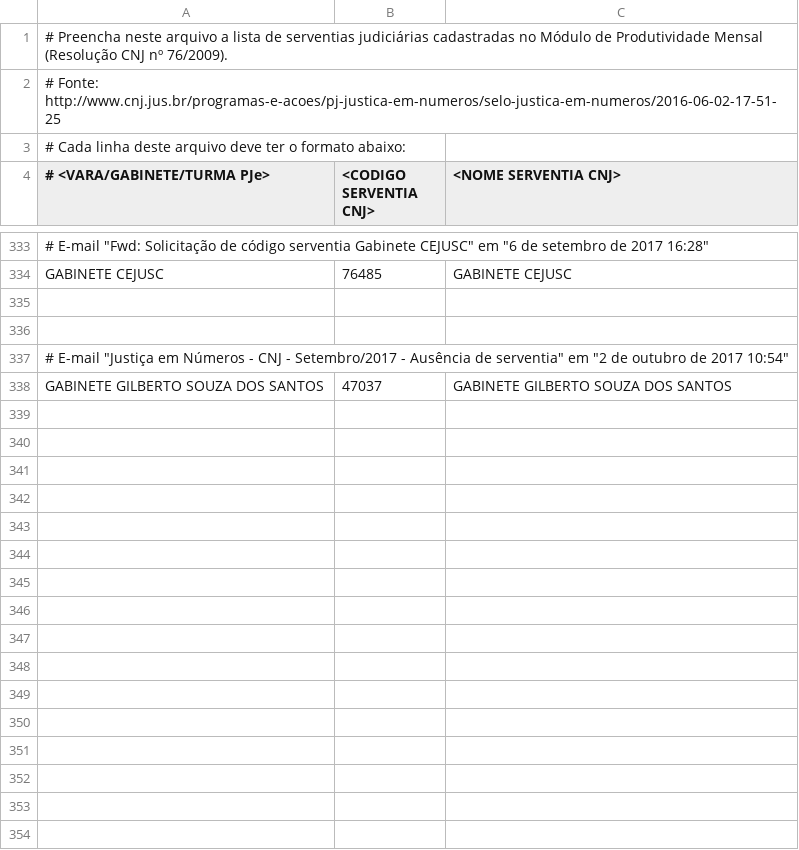
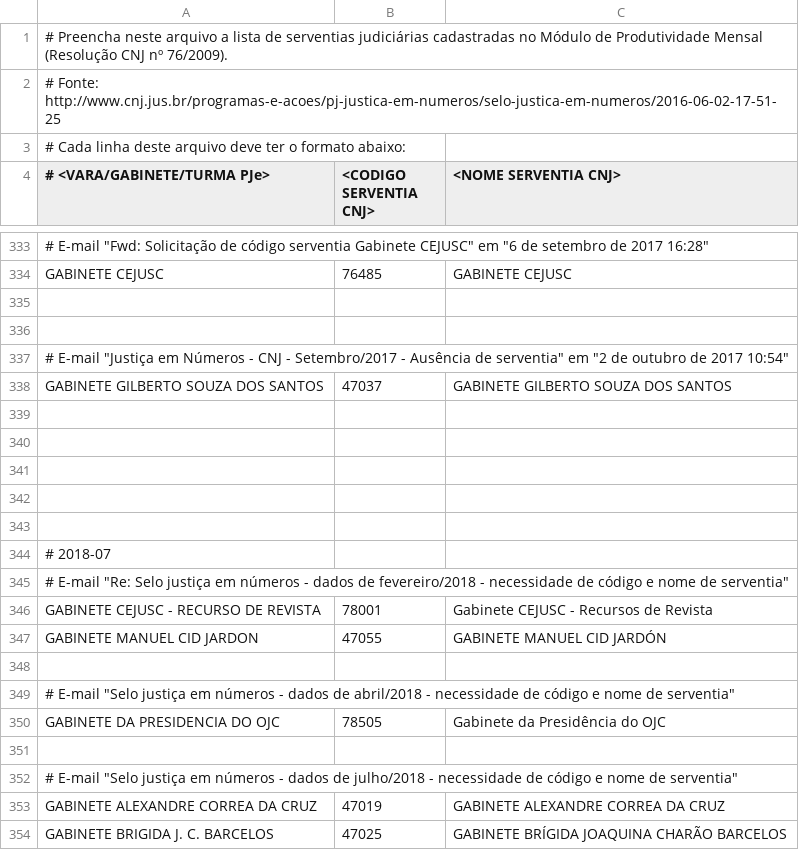
Before and after one commit to felipegiotto/justica_em_numeros_2016, a CSV file: src/main/resources/serventias_cnj/serventias_trt4.csv, drawn as a sheet; only a part is shown, gaps mark what is left out; the diff covers the shown part only.

```diff
--- a/src/main/resources/serventias_cnj/serventias_trt4.csv
+++ b/src/main/resources/serventias_cnj/serventias_trt4.csv
@@ -338 +338,17 @@ GABINETE CEJUSC;76485;GABINETE CEJUSC
 GABINETE GILBERTO SOUZA DOS SANTOS;47037;GABINETE GILBERTO SOUZA DOS SANTOS
+
+
+
+
+
+# 2018-07
+# E-mail "Re: Selo justiça em números - dados de fevereiro/2018 - necessidade de código e nome de serventia"
+GABINETE CEJUSC - RECURSO DE REVISTA;78001;Gabinete CEJUSC - Recursos de Revista
+GABINETE MANUEL CID JARDON;47055;GABINETE MANUEL CID JARDÓN
+
+# E-mail "Selo justiça em números - dados de abril/2018 - necessidade de código e nome de serventia"
+GABINETE DA PRESIDENCIA DO OJC;78505;Gabinete da Presidência do OJC
+
+# E-mail "Selo justiça em números - dados de julho/2018 - necessidade de código e nome de serventia"
+GABINETE ALEXANDRE CORREA DA CRUZ;47019;GABINETE ALEXANDRE CORREA DA CRUZ
+GABINETE BRIGIDA J. C. BARCELOS;47025;GABINETE BRÍGIDA JOAQUINA CHARÃO BARCELOS
```
Also changed, not shown: 18 added rows elsewhere in this file, 4 other files.
